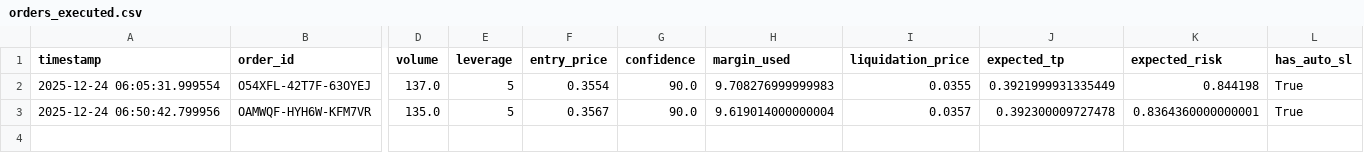
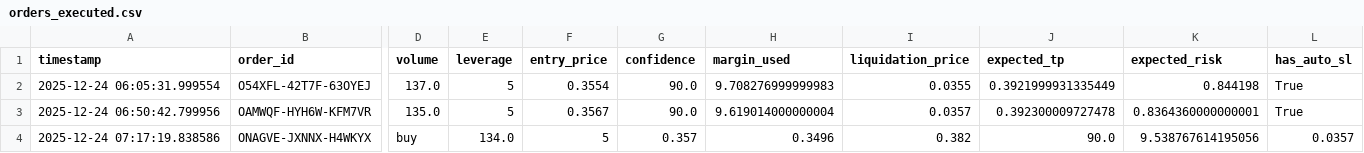
Before and after one commit to winningtrendingbots/winningtrendingbots.github.io, a CSV file: orders_executed.csv, drawn as a sheet; only a part is shown, gaps mark what is left out; rows hold the shown columns only; the diff names each change by its address in the sheet, - before the commit and + after, or states it on an @@ line.

```diff
--- a/orders_executed.csv
+++ b/orders_executed.csv
+row 4: 2025-12-24 07:17:19.838586 | ONAGVE-JXNNX-H4WKYX | buy | 134.0 | 5 | 0.357 | 0.3496 | 0.382 | 90.0 | 9.538767614195056 | 0.0357
```
Also changed, not shown: trading_signals.csv, 2 other files.
